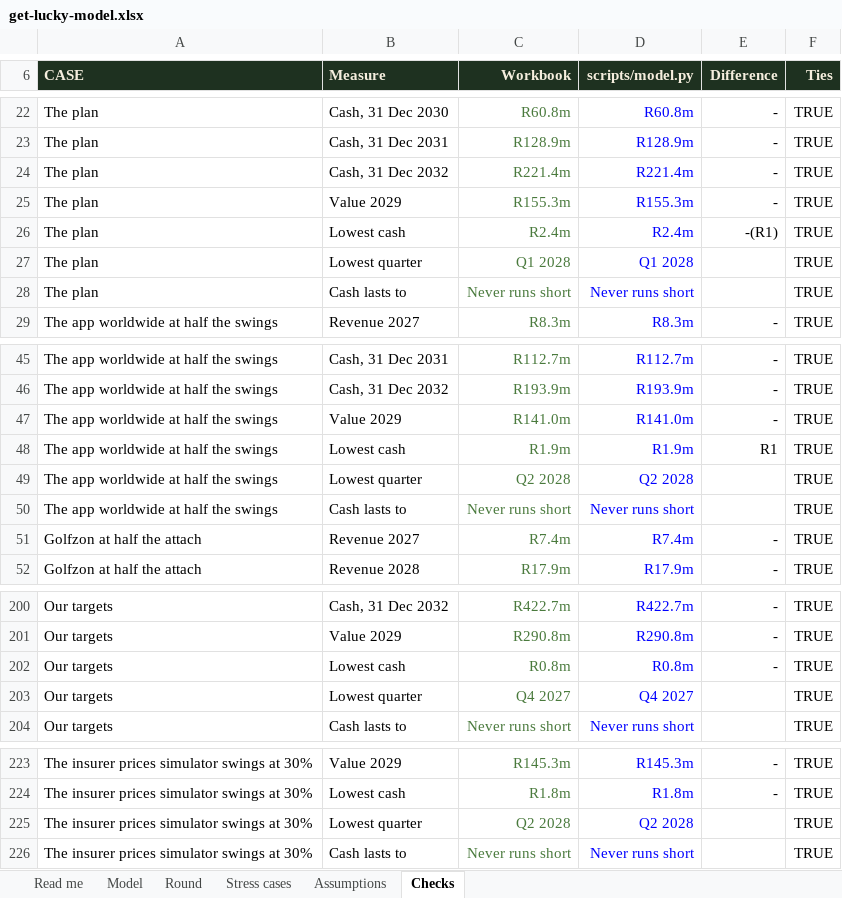
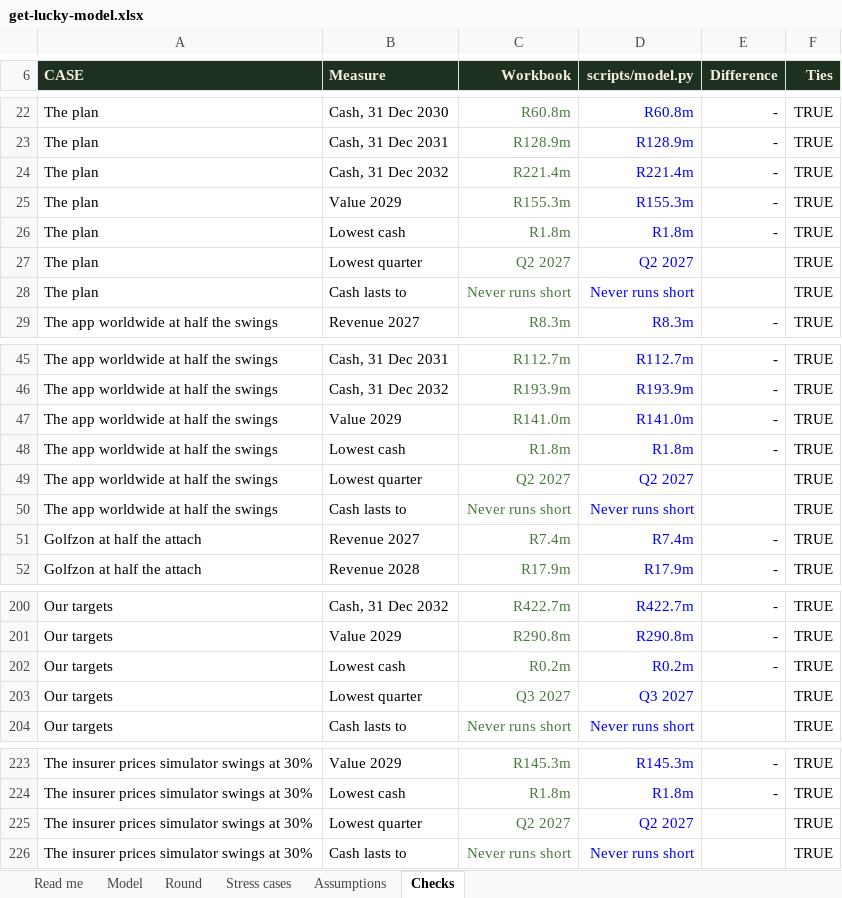
Before and after one commit to getluckyjo/investgetluckygolf, an Excel workbook: data/get-lucky-model.xlsx, sheet Checks, drawn as a sheet; only a part is shown, gaps mark what is left out; values as stored, in another font and other column widths than the file's, no borders; conditional formats not drawn; the diff names each change by its address in the sheet, - before the commit and + after, or states it on an @@ line.

```diff
--- a/data/get-lucky-model.xlsx (sheet Checks)
+++ b/data/get-lucky-model.xlsx (sheet Checks)
-C26 (Workbook): R2.4m
+C26 (Workbook): R1.8m
-D26 (scripts/model.py): R2.4m
+D26 (scripts/model.py): R1.8m
-E26 (Difference): -(R1)
+E26 (Difference): -
-C27 (Workbook): Q1 2028
+C27 (Workbook): Q2 2027
-D27 (scripts/model.py): Q1 2028
+D27 (scripts/model.py): Q2 2027
-C48 (Workbook): R1.9m
+C48 (Workbook): R1.8m
-D48 (scripts/model.py): R1.9m
+D48 (scripts/model.py): R1.8m
-E48 (Difference): R1
+E48 (Difference): -
-C49 (Workbook): Q2 2028
+C49 (Workbook): Q2 2027
-D49 (scripts/model.py): Q2 2028
+D49 (scripts/model.py): Q2 2027
-C202 (Workbook): R0.8m
+C202 (Workbook): R0.2m
-D202 (scripts/model.py): R0.8m
+D202 (scripts/model.py): R0.2m
-C203 (Workbook): Q4 2027
+C203 (Workbook): Q3 2027
-D203 (scripts/model.py): Q4 2027
+D203 (scripts/model.py): Q3 2027
-C225 (Workbook): Q2 2028
+C225 (Workbook): Q2 2027
-D225 (scripts/model.py): Q2 2028
+D225 (scripts/model.py): Q2 2027
```
Also changed, not shown: sheet Stress cases, sheet Model, sheet Round, sheet Assumptions, sheet Read me, formulas that keep their value, charts or pictures, 7 other files.
